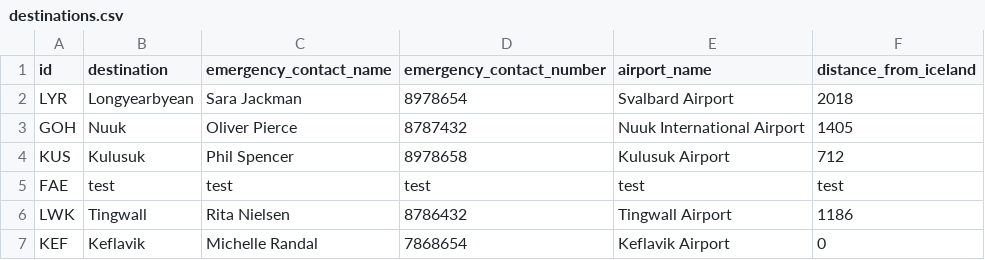
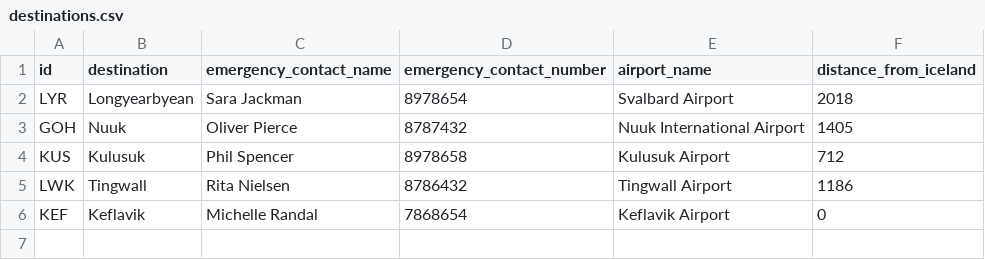
Before and after one commit to LarusThor/NaN-Air-Verklegt-1, a CSV file: files/destinations.csv, drawn as a sheet.

```diff
--- a/files/destinations.csv
+++ b/files/destinations.csv
@@ -4,3 +4,2 @@ GOH,Nuuk, Oliver Pierce, 8787432, Nuuk International Airport, 1405
 KUS,Kulusuk, Phil Spencer, 8978658, Kulusuk Airport, 712
-FAE,test,test,test,test,test
 LWK,Tingwall, Rita Nielsen, 8786432, Tingwall Airport, 1186
```
Also changed, not shown: 4 other files.
